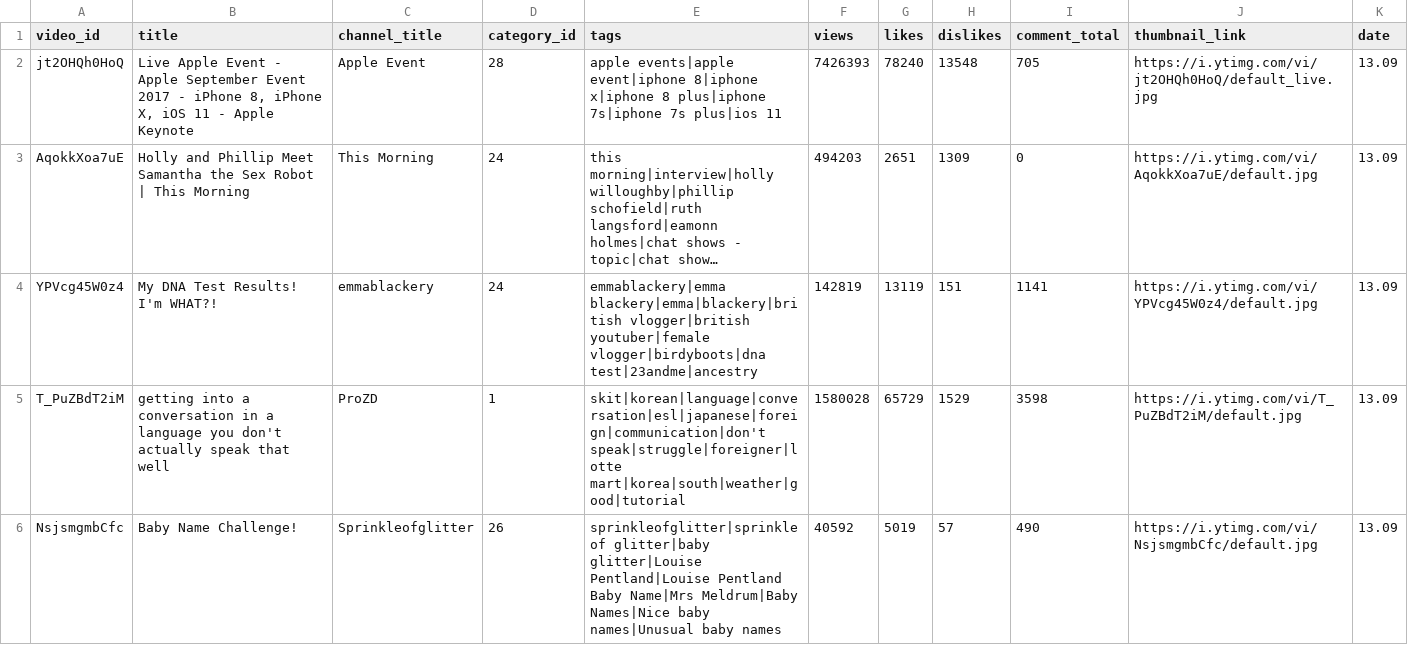
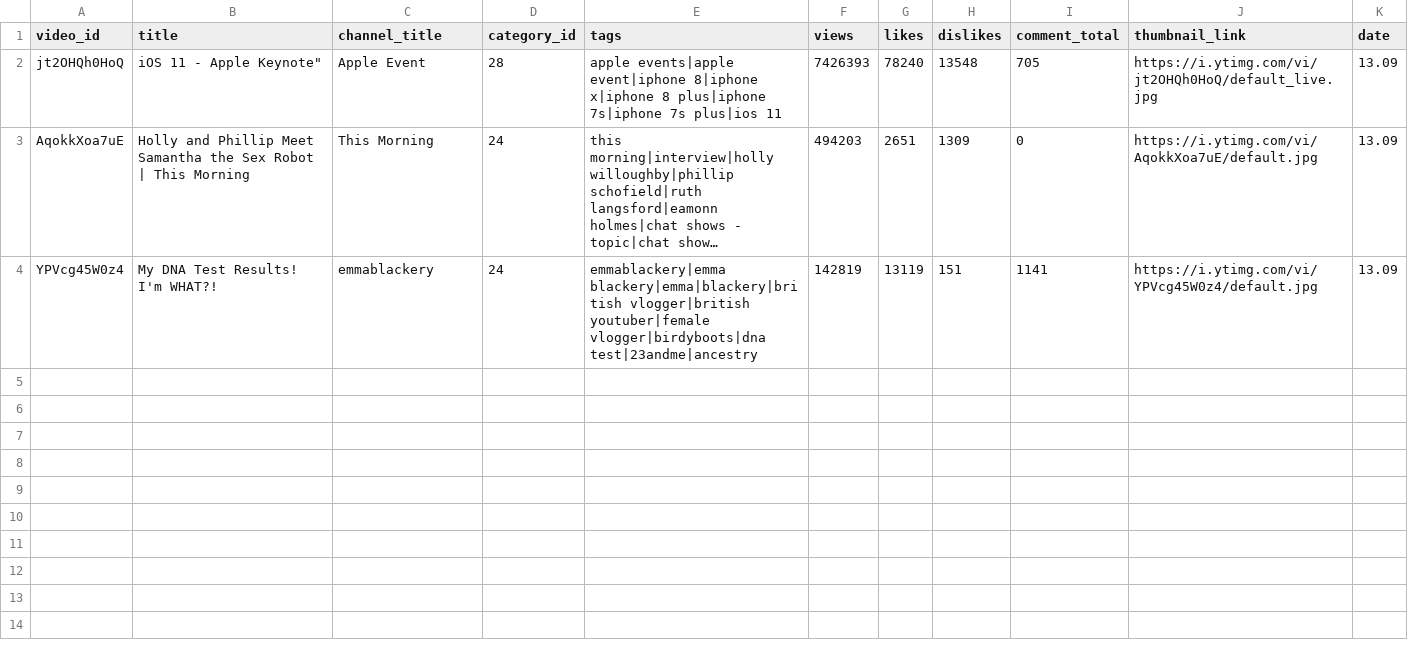
Before and after one commit to FERNANDESJAISON7/Jaison, a CSV file: Youtubevideos.csv, drawn as a sheet; long unchanged cells end in …; the diff names each change by its address in the sheet, - before the commit and + after, or states it on an @@ line.

Commit message:
Add files via upload

```diff
--- a/Youtubevideos.csv
+++ b/Youtubevideos.csv
-B2 (title): Live Apple Event - Apple September Event 2017 - iPhone 8, iPhone X, iOS 11 - Apple Keynote
+B2 (title): iOS 11 - Apple Keynote"
-row 5: T_PuZBdT2iM | getting into a conversation in a language you don't actually speak that well | ProZD | 1 | skit|korean|language|conversation|esl|japanese|foreign|communication|don't speak|struggle|foreigner|lotte mart|korea|south|weather|good|tutorial | 1580028 | 65729 | 1529 | 3598 | https://i.ytimg.com/vi/T_PuZBdT2iM/default.jpg | 13.09
-row 6: NsjsmgmbCfc | Baby Name Challenge! | Sprinkleofglitter | 26 | sprinkleofglitter|sprinkle of glitter|baby glitter|Louise Pentland|Louise Pentland Baby Name|Mrs Meldrum|Baby Names|Nice baby names|Unusual baby names | 40592 | 5019 | 57 | 490 | https://i.ytimg.com/vi/NsjsmgmbCfc/default.jpg | 13.09
```
